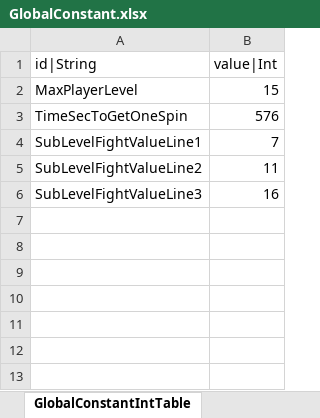
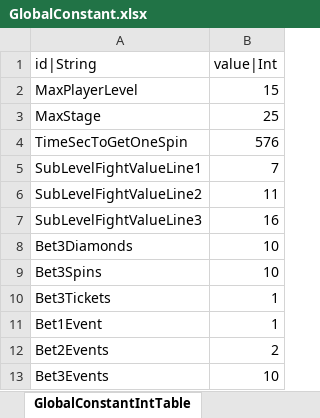
Before and after one commit to hayannal/ProjectNameless, an Excel workbook: Excel/GlobalConstant.xlsx, sheet GlobalConstantIntTable, drawn as a sheet; values as stored, in another font and other column widths than the file's, no borders; the diff names each change by its address in the sheet, - before the commit and + after, or states it on an @@ line.

```diff
--- a/Excel/GlobalConstant.xlsx (sheet GlobalConstantIntTable)
+++ b/Excel/GlobalConstant.xlsx (sheet GlobalConstantIntTable)
+row 3: MaxStage | 25
+row 8: Bet3Diamonds | 10
+row 9: Bet3Spins | 10
+row 10: Bet3Tickets | 1
+row 11: Bet1Event | 1
+row 12: Bet2Events | 2
+row 13: Bet3Events | 10
```
Also changed, not shown: Excel/작업GlobalConstant.xlsx, 1 other file.
